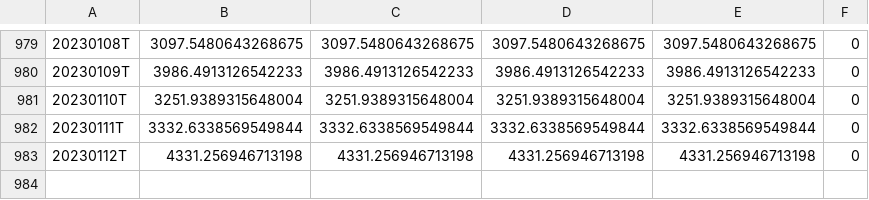
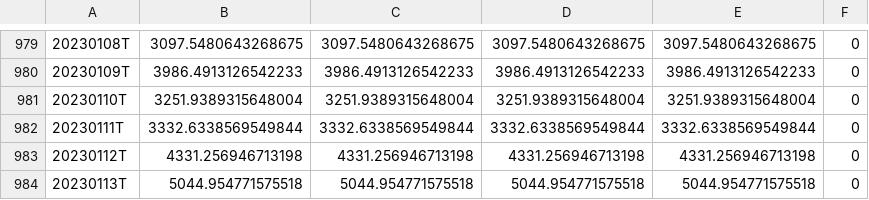
Before and after one commit to tradingview-pine-seeds/seed_crypto_santiment, a CSV file: data/BTC_SENTIMENT_NEGATIVE_TOTAL.csv, drawn as a sheet; only a part is shown, gaps mark what is left out; the diff names each change by its address in the sheet, - before the commit and + after, or states it on an @@ line.

```diff
--- a/data/BTC_SENTIMENT_NEGATIVE_TOTAL.csv
+++ b/data/BTC_SENTIMENT_NEGATIVE_TOTAL.csv
+row 984: 20230113T | 5044.954771575518 | 5044.954771575518 | 5044.954771575518 | 5044.954771575518 | 0
```
Also changed, not shown: data/BTC_SENTIMENT_BALANCE_TOTAL.csv, data/BTC_SOCIAL_DOMINANCE_TOTAL.csv, 13 other files.
